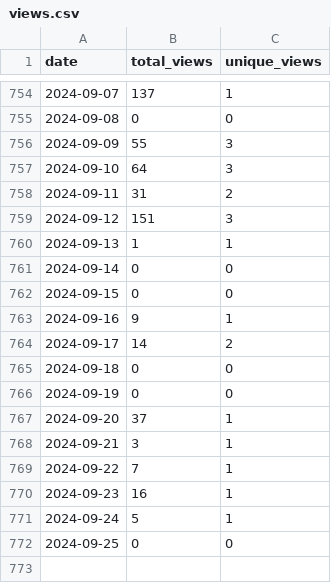
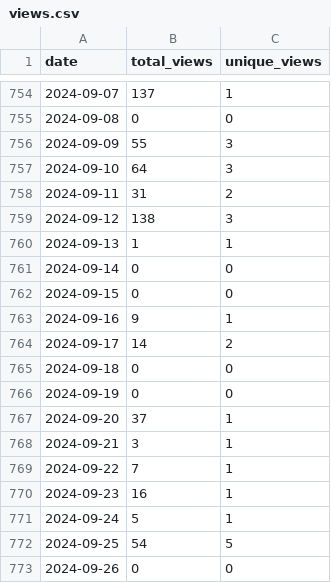
Before and after one commit to wumphlett/COMP-5630, a CSV file: .traffic/views.csv, drawn as a sheet; only a part is shown, gaps mark what is left out.

Commit message:
Updating repository traffic

```diff
--- a/.traffic/views.csv
+++ b/.traffic/views.csv
@@ -758,3 +758,3 @@ date,total_views,unique_views
 2024-09-11,31,2
-2024-09-12,151,3
+2024-09-12,138,3
 2024-09-13,1,1
@@ -771,2 +771,3 @@ date,total_views,unique_views
 2024-09-24,5,1
-2024-09-25,0,0
+2024-09-25,54,5
+2024-09-26,0,0
```
Also changed, not shown: .traffic/clones.csv, 3 other files.
